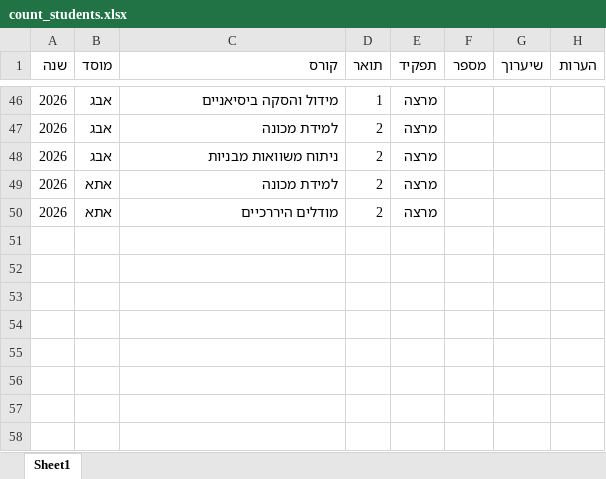
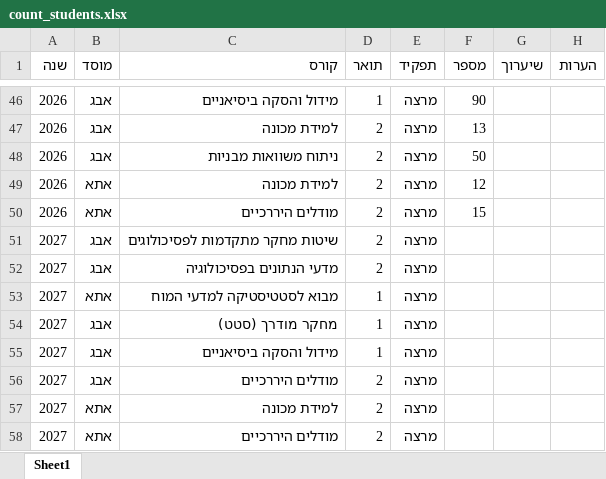
Before and after one commit to mattansb/CV, an Excel workbook: count_students.xlsx, sheet Sheet1, drawn as a sheet; only a part is shown, gaps mark what is left out; values as stored, in another font and other column widths than the file's, no borders; the diff covers the shown part only; the diff names each change by its address in the sheet, - before the commit and + after, or states it on an @@ line.

```diff
--- a/count_students.xlsx (sheet Sheet1)
+++ b/count_students.xlsx (sheet Sheet1)
-F46 (מספר): (empty)
+F46 (מספר): 90
-F47 (מספר): (empty)
+F47 (מספר): 13
-F48 (מספר): (empty)
+F48 (מספר): 50
-F49 (מספר): (empty)
+F49 (מספר): 12
-F50 (מספר): (empty)
+F50 (מספר): 15
+row 51: 2027 | אבג | שיטות מחקר מתקדמות לפסיכולוגים | 2 | מרצה
+row 52: 2027 | אבג | מדעי הנתונים בפסיכולוגיה | 2 | מרצה
+row 53: 2027 | אתא | מבוא לסטטיסטיקה למדעי המוח | 1 | מרצה
+row 54: 2027 | אבג | מחקר מודרך (סטט) | 1 | מרצה
+row 55: 2027 | אבג | מידול והסקה ביסיאניים | 1 | מרצה
+row 56: 2027 | אבג | מודלים היררכיים | 2 | מרצה
+row 57: 2027 | אתא | למידת מכונה | 2 | מרצה
+row 58: 2027 | אתא | מודלים היררכיים | 2 | מרצה
```
Also changed, not shown: 1 added row, 1 removed row, 2 moved rows and 34 hidden or unhidden rows elsewhere in this sheet, 4 other files.
